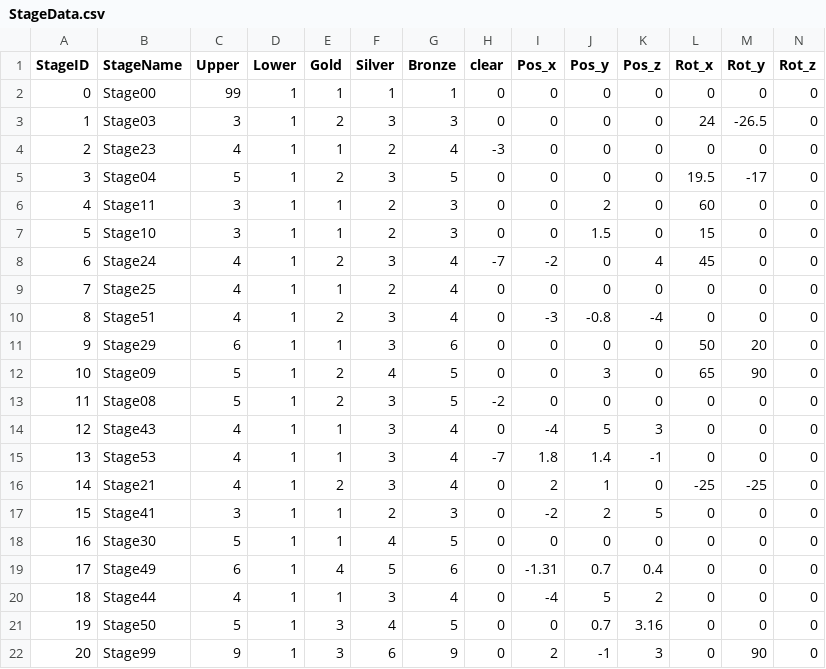
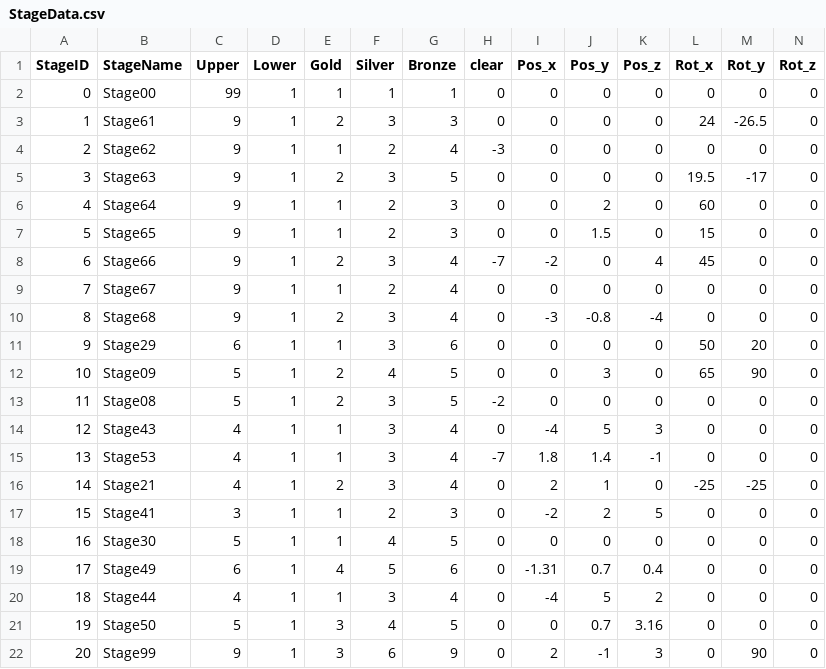
Before and after one commit to dltlsgml1/Kaitou, a CSV file: Assets/Resources/CSV/StageData.csv, drawn as a sheet.

```diff
--- a/Assets/Resources/CSV/StageData.csv
+++ b/Assets/Resources/CSV/StageData.csv
@@ -2,10 +2,10 @@ StageID,StageName,Upper,Lower,Gold,Silver,Bronze,clear,Pos_x,Pos_y,Pos_z,Rot_x,R
 0,Stage00,99,1,1,1,1,0,0,0,0,0,0,0
-1,Stage03,3,1,2,3,3,0,0,0,0,24,-26.5,0
-2,Stage23,4,1,1,2,4,-3,0,0,0,0,0,0
-3,Stage04,5,1,2,3,5,0,0,0,0,19.5,-17,0
-4,Stage11,3,1,1,2,3,0,0,2,0,60,0,0
-5,Stage10,3,1,1,2,3,0,0,1.5,0,15,0,0
-6,Stage24,4,1,2,3,4,-7,-2,0,4,45,0,0
-7,Stage25,4,1,1,2,4,0,0,0,0,0,0,0
-8,Stage51,4,1,2,3,4,0,-3,-0.8,-4,0,0,0
+1,Stage61,9,1,2,3,3,0,0,0,0,24,-26.5,0
+2,Stage62,9,1,1,2,4,-3,0,0,0,0,0,0
+3,Stage63,9,1,2,3,5,0,0,0,0,19.5,-17,0
+4,Stage64,9,1,1,2,3,0,0,2,0,60,0,0
+5,Stage65,9,1,1,2,3,0,0,1.5,0,15,0,0
+6,Stage66,9,1,2,3,4,-7,-2,0,4,45,0,0
+7,Stage67,9,1,1,2,4,0,0,0,0,0,0,0
+8,Stage68,9,1,2,3,4,0,-3,-0.8,-4,0,0,0
 9,Stage29,6,1,1,3,6,0,0,0,0,50,20,0
```
Also changed, not shown: Assets/SaveData.csv, 41 other files.
